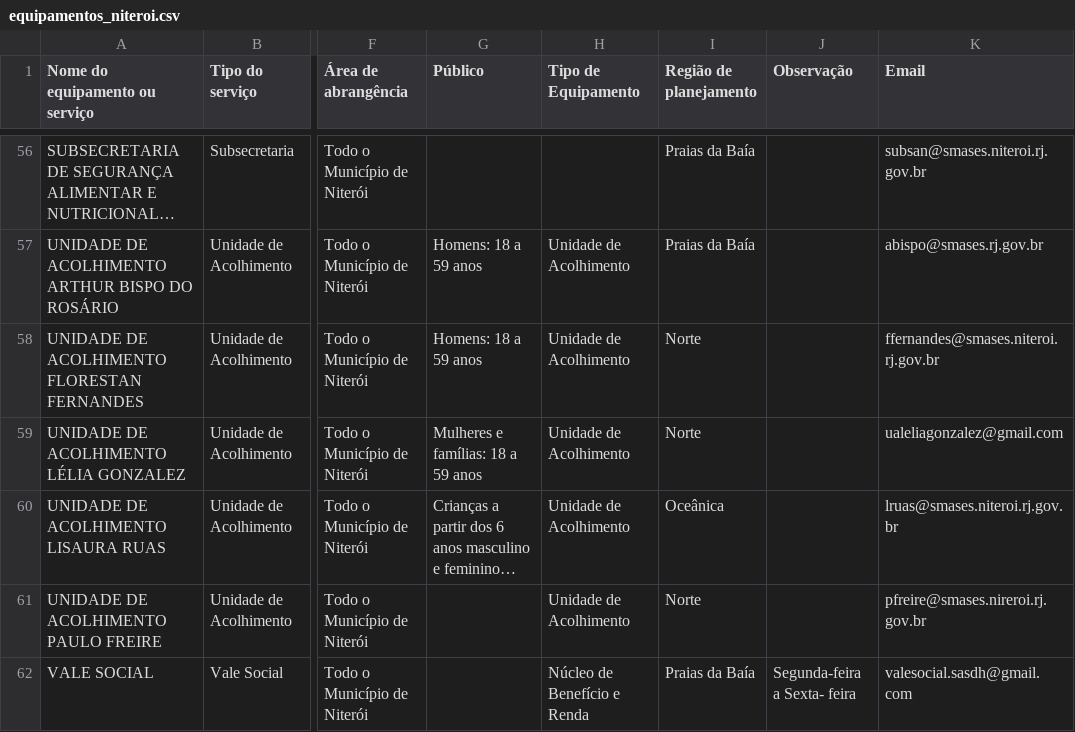
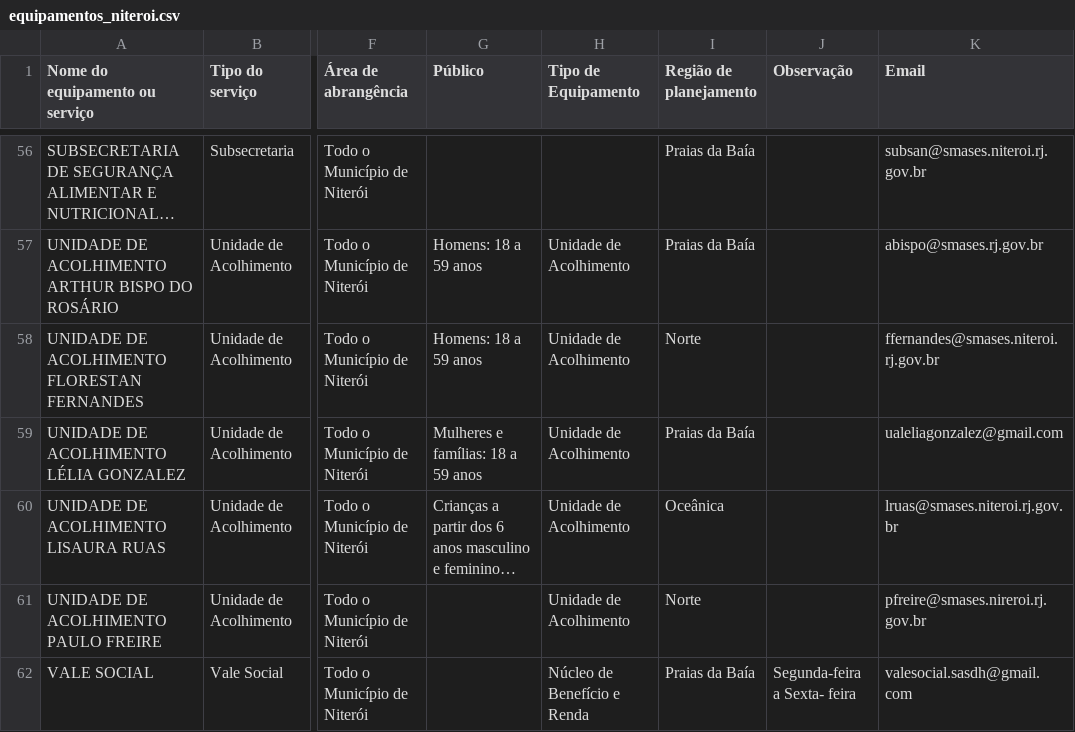
Before and after one commit to caduviana-stats/assistenciasocialniteroi, a CSV file: dados/equipamentos_niteroi.csv, drawn as a sheet; only a part is shown, gaps mark what is left out; long unchanged cells end in …; the diff names each change by its address in the sheet, - before the commit and + after, or states it on an @@ line.

Commit message:
Add files via upload

```diff
--- a/dados/equipamentos_niteroi.csv
+++ b/dados/equipamentos_niteroi.csv
-I59 (Região de planejamento): Norte
+I59 (Região de planejamento): Praias da Baía
```
